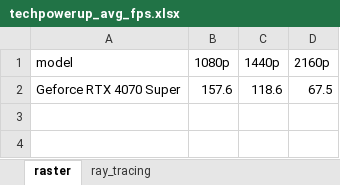
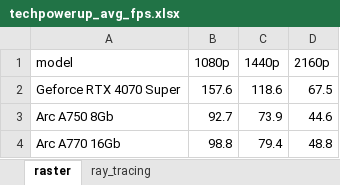
Before and after one commit to VFLins/gpu_prices, an Excel workbook: backend/data/techpowerup_avg_fps.xlsx, sheet raster, drawn as a sheet; values as stored, in another font and other column widths than the file's, no borders; the diff names each change by its address in the sheet, - before the commit and + after, or states it on an @@ line.

```diff
--- a/backend/data/techpowerup_avg_fps.xlsx (sheet raster)
+++ b/backend/data/techpowerup_avg_fps.xlsx (sheet raster)
+row 3: Arc A750 8Gb | 92.7 | 73.9 | 44.6
+row 4: Arc A770 16Gb | 98.8 | 79.4 | 48.8
```
Also changed, not shown: sheet ray_tracing.
